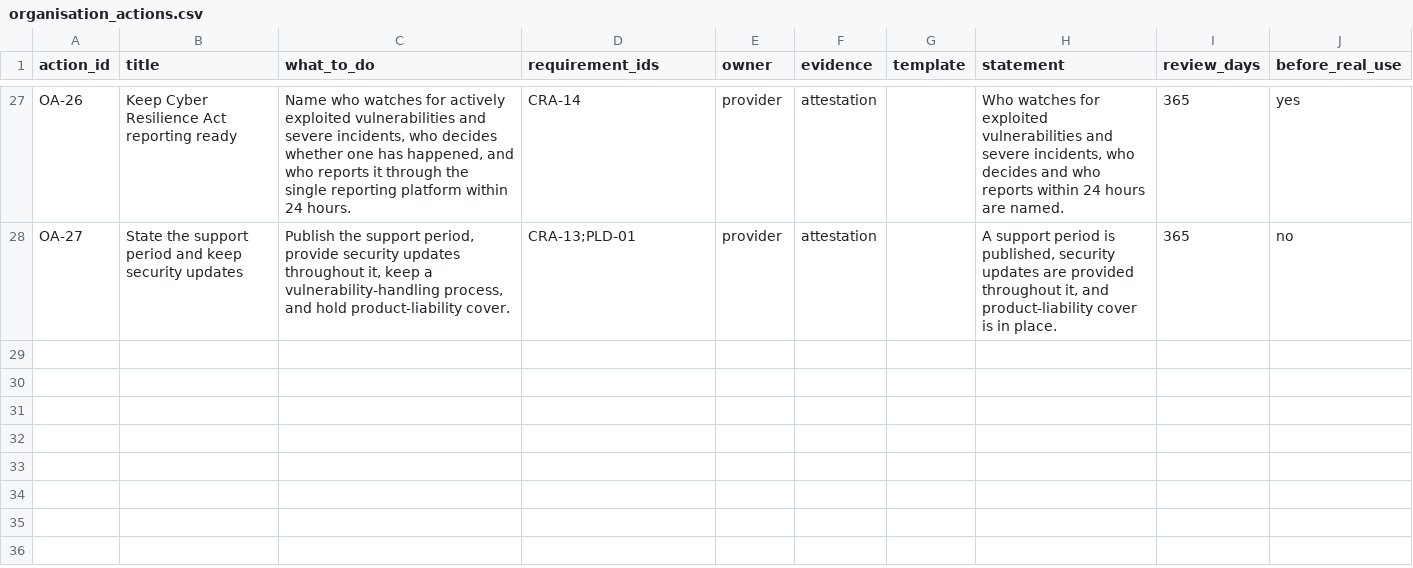
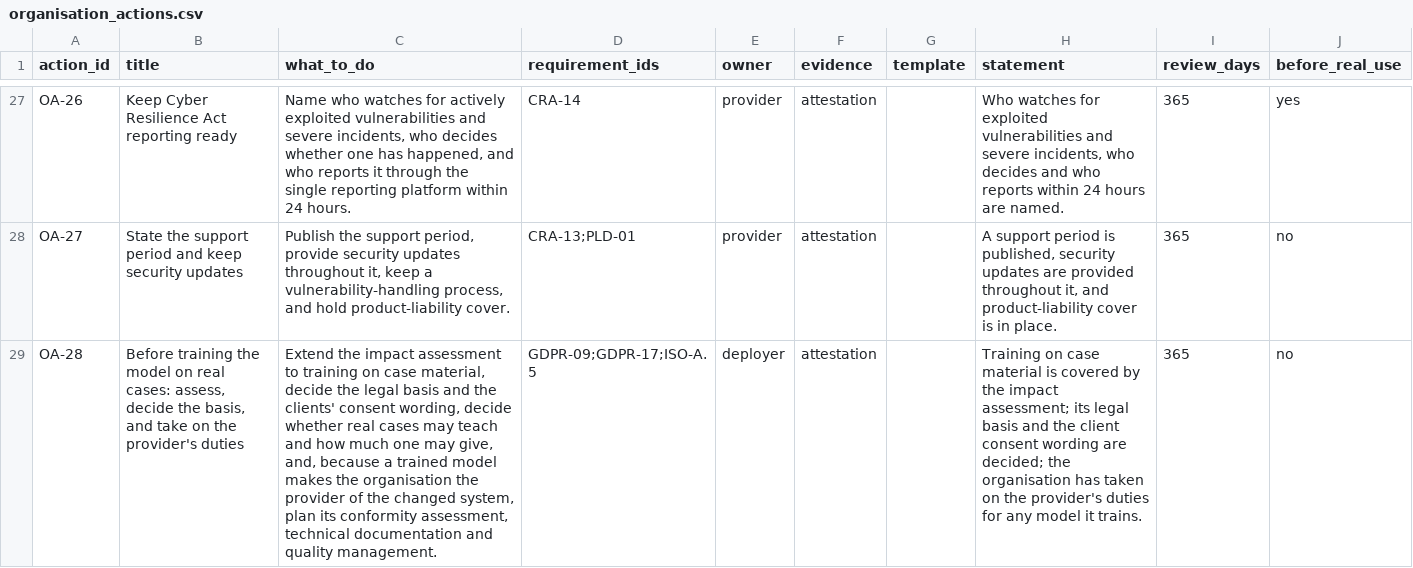
Before and after one commit to ShadowESC95/ELI_Legal, a CSV file: src/eli_legal/governance/registers/organisation_actions.csv, drawn as a sheet; only a part is shown, gaps mark what is left out; the diff names each change by its address in the sheet, - before the commit and + after, or states it on an @@ line.

```diff
--- a/src/eli_legal/governance/registers/organisation_actions.csv
+++ b/src/eli_legal/governance/registers/organisation_actions.csv
+row 29: OA-28 | Before training the model on real cases: assess, decide the basis, and take on the provider's duties | Extend the impact assessment to training on case material, decide the legal basis and the clients' consent wording, decide whether real cases may teach and how much one may give, and, because a trained model makes the organisation the provider of the changed system, plan its conformity assessment, technical documentation and quality management. | GDPR-09;GDPR-17;ISO-A.5 | deployer | attestation |  | Training on case material is covered by the impact assessment; its legal basis and the client consent wording are decided; the organisation has taken on the provider's duties for any model it trains. | 365 | no
```
Also changed, not shown: src/eli_legal/governance/registers/control_register.csv, src/eli_legal/governance/registers/requirements_register.csv, 40 other files.
